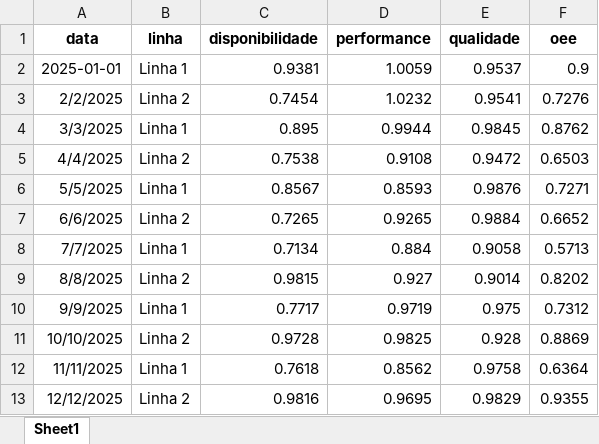
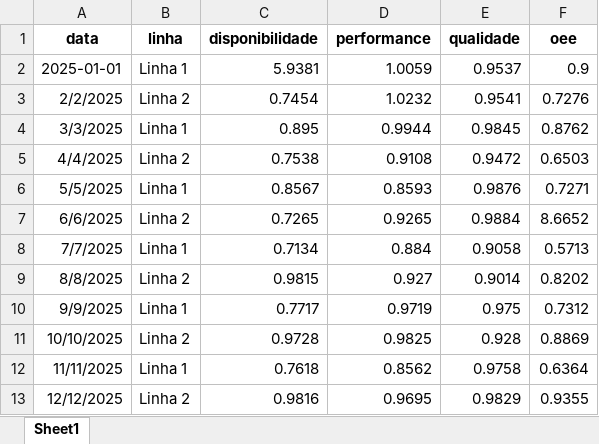
Before and after one commit to EliakimGamaUECE/dashboards-python, an Excel workbook: back-dashboards-pyhton/oee.xlsx, sheet Sheet1, drawn as a sheet; values as stored, in another font and other column widths than the file's, no borders; the diff names each change by its address in the sheet, - before the commit and + after, or states it on an @@ line.

```diff
--- a/back-dashboards-pyhton/oee.xlsx (sheet Sheet1)
+++ b/back-dashboards-pyhton/oee.xlsx (sheet Sheet1)
-C2 (disponibilidade): 0.9381
+C2 (disponibilidade): 5.9381
-F7 (oee): 0.6652
+F7 (oee): 8.6652
```
Also changed, not shown: back-dashboards-pyhton/teep.xlsx, 4 other files.
